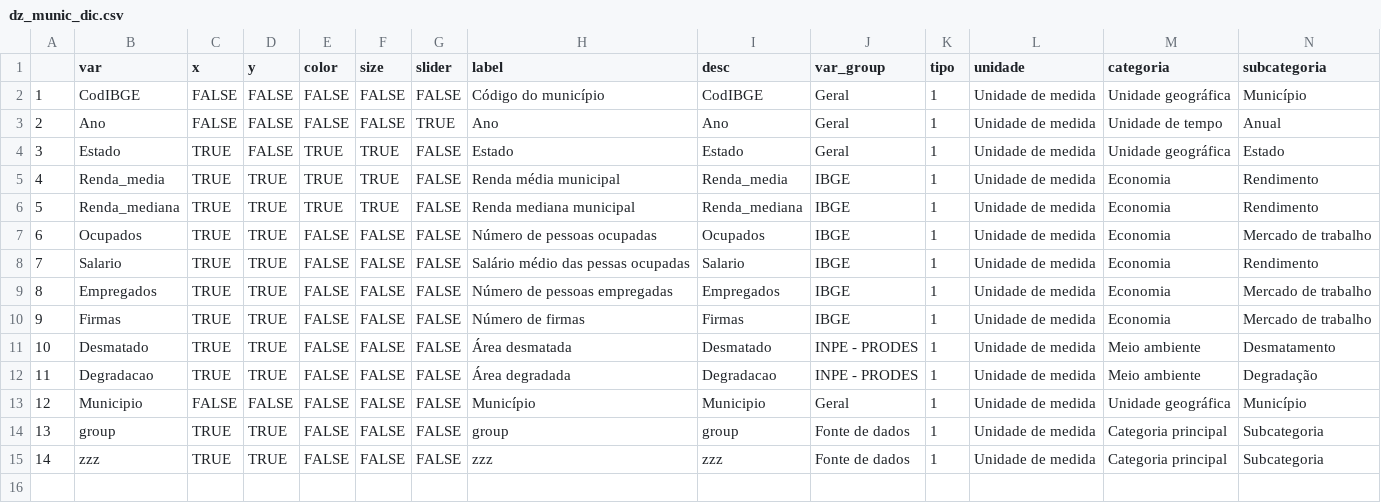
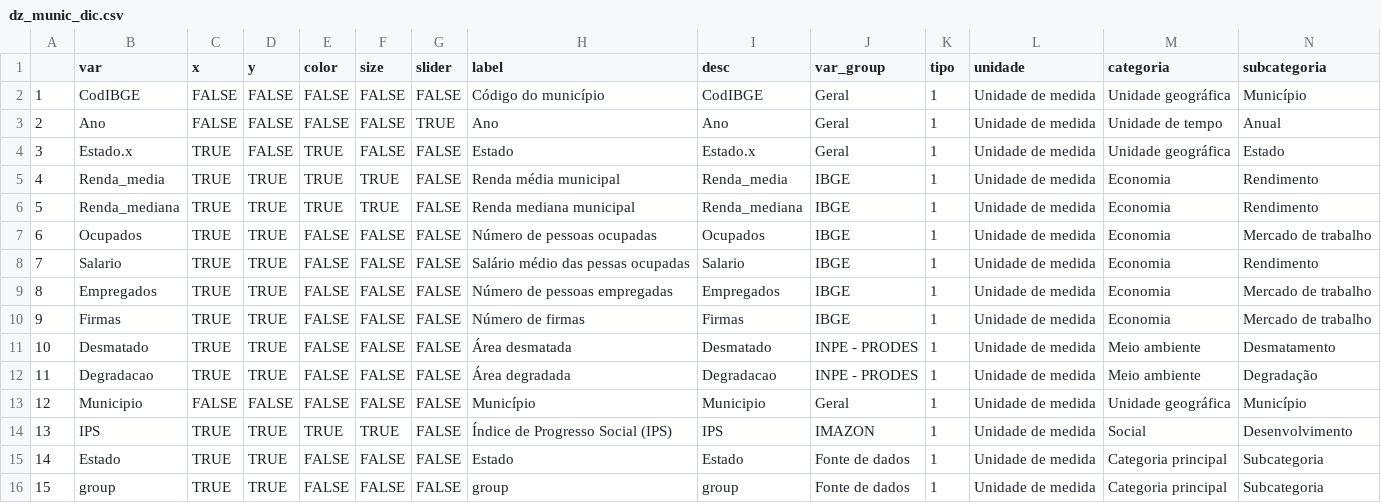
Before and after one commit to datazoompuc/datazoom_viz, a CSV file: data/dz_munic_dic.csv, drawn as a sheet; removed rows and columns are numbered as before the commit, all else as after; the diff names each change by its address in the sheet, - before the commit and + after, or states it on an @@ line.

Commit message:
Atualiza base de dados: dz_munic

```diff
--- a/data/dz_munic_dic.csv
+++ b/data/dz_munic_dic.csv
-B4 (var): Estado
+B4 (var): Estado.x
-F4 (size): TRUE
+F4 (size): FALSE
-I4 (desc): Estado
+I4 (desc): Estado.x
+row 14: 13 | IPS | TRUE | TRUE | TRUE | TRUE | FALSE | Índice de Progresso Social (IPS) | IPS | IMAZON | 1 | Unidade de medida | Social | Desenvolvimento
+row 15: 14 | Estado | TRUE | TRUE | FALSE | FALSE | FALSE | Estado | Estado | Fonte de dados | 1 | Unidade de medida | Categoria principal | Subcategoria
@@ column A renumbered in row 16 @@
-row 15: 14 | zzz | TRUE | TRUE | FALSE | FALSE | FALSE | zzz | zzz | Fonte de dados | 1 | Unidade de medida | Categoria principal | Subcategoria
```
Also changed, not shown: 2 other files.
